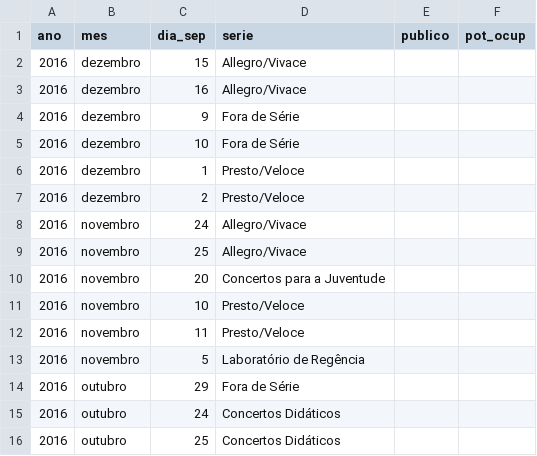
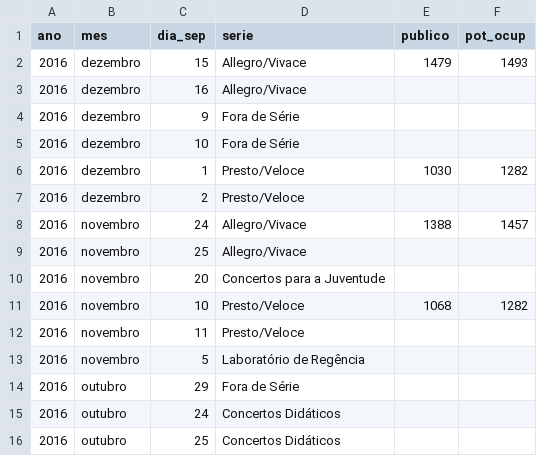
Before and after one commit to neylsoncrepalde/tese, a CSV file: site_filarmonica/occupancy_2016.csv, drawn as a sheet; only a part is shown; the diff covers the shown part only.

```diff
--- a/site_filarmonica/occupancy_2016.csv
+++ b/site_filarmonica/occupancy_2016.csv
@@ -1,3 +1,3 @@
 ano,mes,dia_sep,serie,publico,pot_ocup
-2016,dezembro,15,Allegro/Vivace,,
+2016,dezembro,15,Allegro/Vivace,1479,1493
 2016,dezembro,16,Allegro/Vivace,,
@@ -5,8 +5,8 @@ ano,mes,dia_sep,serie,publico,pot_ocup
 2016,dezembro,10,Fora de Série,,
-2016,dezembro,1,Presto/Veloce,,
+2016,dezembro,1,Presto/Veloce,1030,1282
 2016,dezembro,2,Presto/Veloce,,
-2016,novembro,24,Allegro/Vivace,,
+2016,novembro,24,Allegro/Vivace,1388,1457
 2016,novembro,25,Allegro/Vivace,,
 2016,novembro,20,Concertos para a Juventude,,
-2016,novembro,10,Presto/Veloce,,
+2016,novembro,10,Presto/Veloce,1068,1282
 2016,novembro,11,Presto/Veloce,,
```
Also changed, not shown: 16 edited cells elsewhere in this file.
